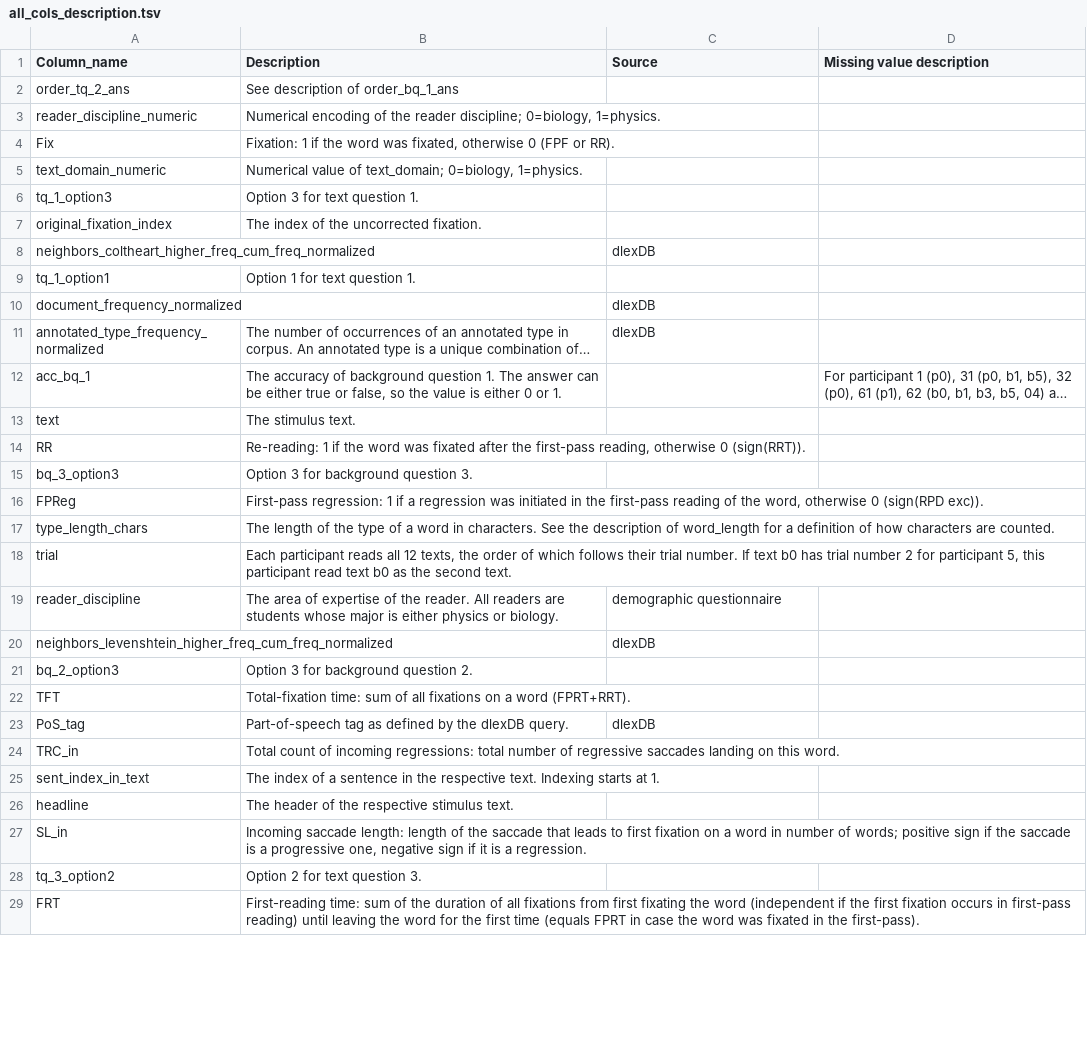
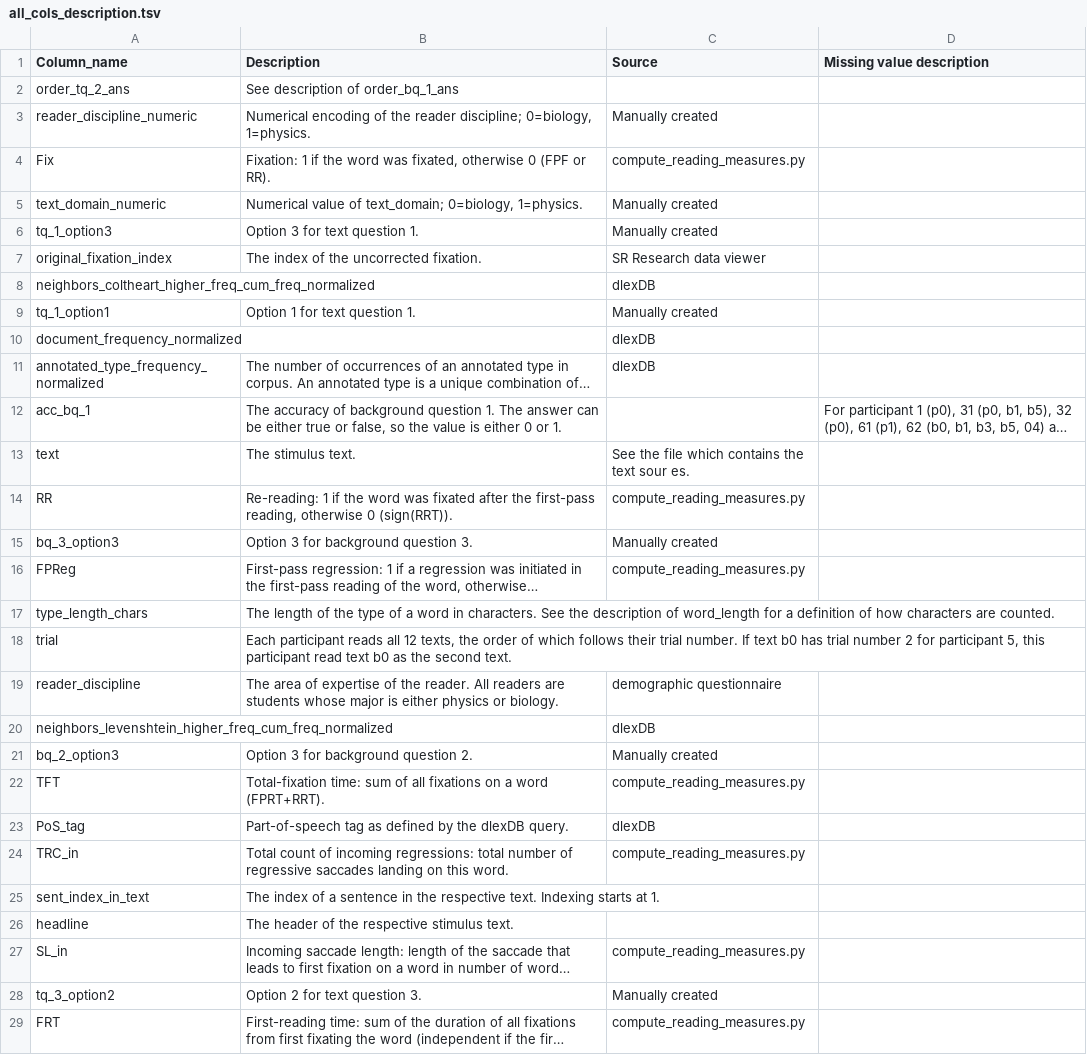
Before and after one commit to DiLi-Lab/PoTeC, a TSV file: additional_scripts/codebook/all_cols_description.tsv, drawn as a sheet; only a part is shown; long unchanged cells end in …; the diff covers the shown part only; the diff names each change by its address in the sheet, - before the commit and + after, or states it on an @@ line.

```diff
--- a/additional_scripts/codebook/all_cols_description.tsv
+++ b/additional_scripts/codebook/all_cols_description.tsv
-C3 (Source): (empty)
+C3 (Source): Manually created
-C4 (Source): (empty)
+C4 (Source): compute_reading_measures.py
-C5:C6 (Source): (empty)
+C5:C6 (Source): Manually created
-C7 (Source): (empty)
+C7 (Source): SR Research data viewer
-C9 (Source): (empty)
+C9 (Source): Manually created
-C13 (Source): (empty)
+C13 (Source): See the file which contains the text sour es.
-C14 (Source): (empty)
+C14 (Source): compute_reading_measures.py
-C15 (Source): (empty)
+C15 (Source): Manually created
-C16 (Source): (empty)
+C16 (Source): compute_reading_measures.py
-C21 (Source): (empty)
+C21 (Source): Manually created
-C22 (Source): (empty)
+C22 (Source): compute_reading_measures.py
-C24 (Source): (empty)
+C24 (Source): compute_reading_measures.py
-C27 (Source): (empty)
+C27 (Source): compute_reading_measures.py
-C28 (Source): (empty)
+C28 (Source): Manually created
-C29 (Source): (empty)
+C29 (Source): compute_reading_measures.py
```
Also changed, not shown: 76 edited cells elsewhere in this file, additional_scripts/codebook/codebook_texts.tsv, 4 other files.
